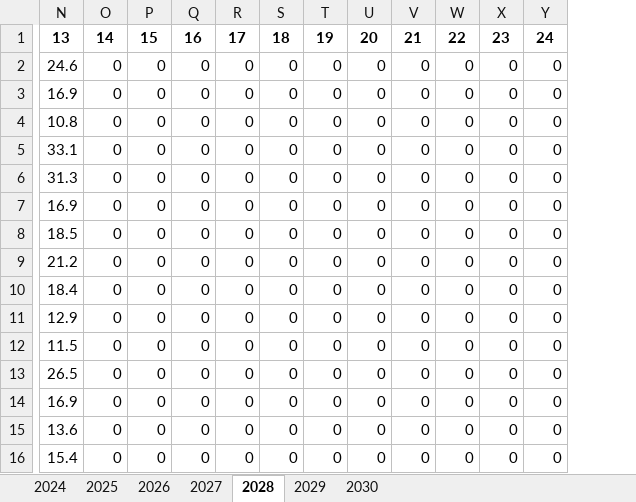
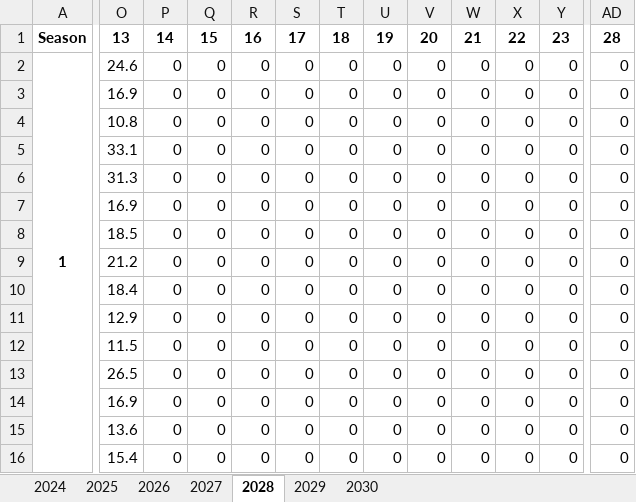
Before and after one commit to Rankyer/CUMCM_2024, an Excel workbook: src/prob-2/test-500.xlsx, sheet 2028, drawn as a sheet; only a part is shown, gaps mark what is left out; values as stored, in another font and other column widths than the file's, no borders; removed rows and columns are numbered as before the commit, all else as after; the diff covers the shown part only; the diff names each change by its address in the sheet, - before the commit and + after, or states it on an @@ line.

```diff
--- a/src/prob-2/test-500.xlsx (sheet 2028)
+++ b/src/prob-2/test-500.xlsx (sheet 2028)
+column A, rows 1-2: Season | 1
-column N, rows 1-16: 13 | 24.6 | 16.9 | 10.8 | 33.1 | 31.3 | 16.9 | 18.5 | 21.2 | 18.4 | 12.9 | 11.5 | 26.5 | 16.9 | 13.6 | 15.4
+column AD, rows 1-16: 28 | 0 | 0 | 0 | 0 | 0 | 0 | 0 | 0 | 0 | 0 | 0 | 0 | 0 | 0 | 0
-O1: 14
+O1: 13
-P1: 15
+P1: 14
-Q1: 16
+Q1: 15
-R1: 17
+R1: 16
-S1: 18
+S1: 17
-T1: 19
+T1: 18
-U1: 20
+U1: 19
-V1: 21
+V1: 20
-W1: 22
+W1: 21
-X1: 23
+X1: 22
-Y1: 24
+Y1: 23
-O2: 0
+O2: 24.6
-O3: 0
+O3: 16.9
-O4: 0
+O4: 10.8
-O5: 0
+O5: 33.1
-O6: 0
+O6: 31.3
-O7: 0
+O7: 16.9
-O8: 0
+O8: 18.5
-O9: 0
+O9: 21.2
-O10: 0
+O10: 18.4
-O11: 0
+O11: 12.9
-O12: 0
+O12: 11.5
-O13: 0
+O13: 26.5
-O14: 0
+O14: 16.9
-O15: 0
+O15: 13.6
-O16: 0
+O16: 15.4
```
Also changed, not shown: 28 added rows and 55 edited cells elsewhere in this sheet, sheet 2029, sheet 2026, sheet 2024, sheet 2030, sheet 2025, sheet 2027, src/prob-1/part-1.xlsx, 4 other files.
